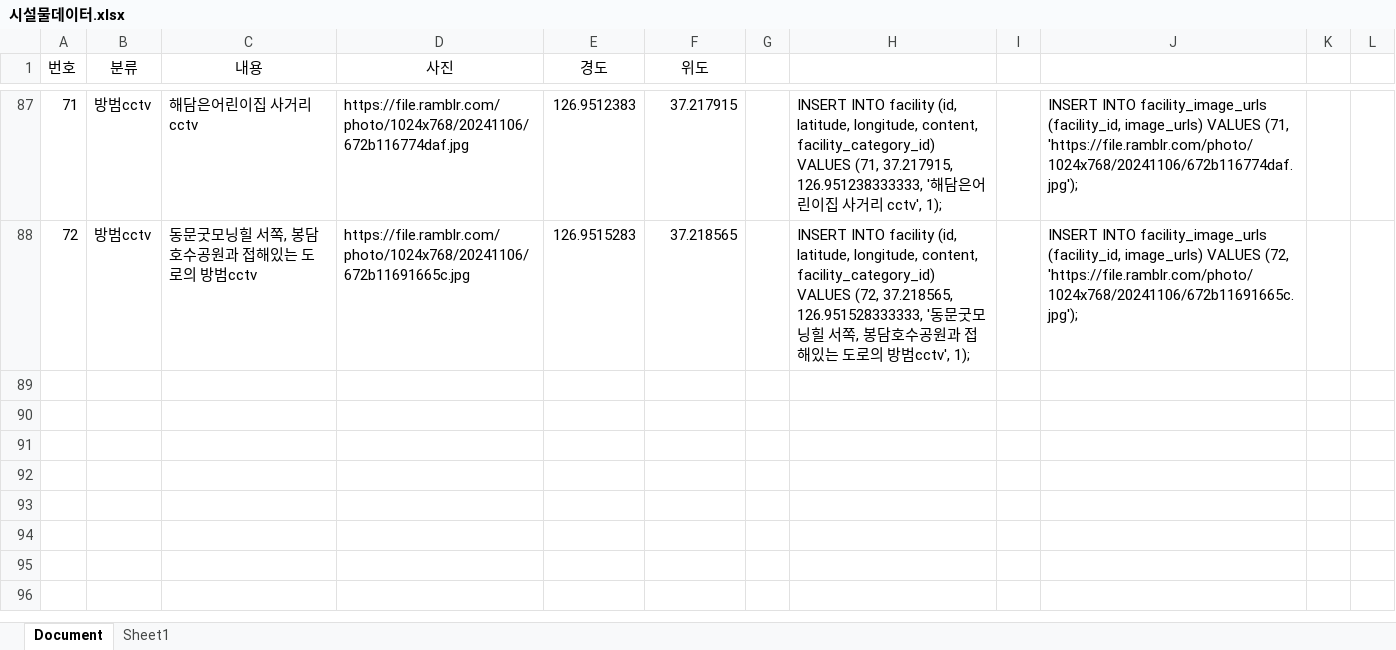
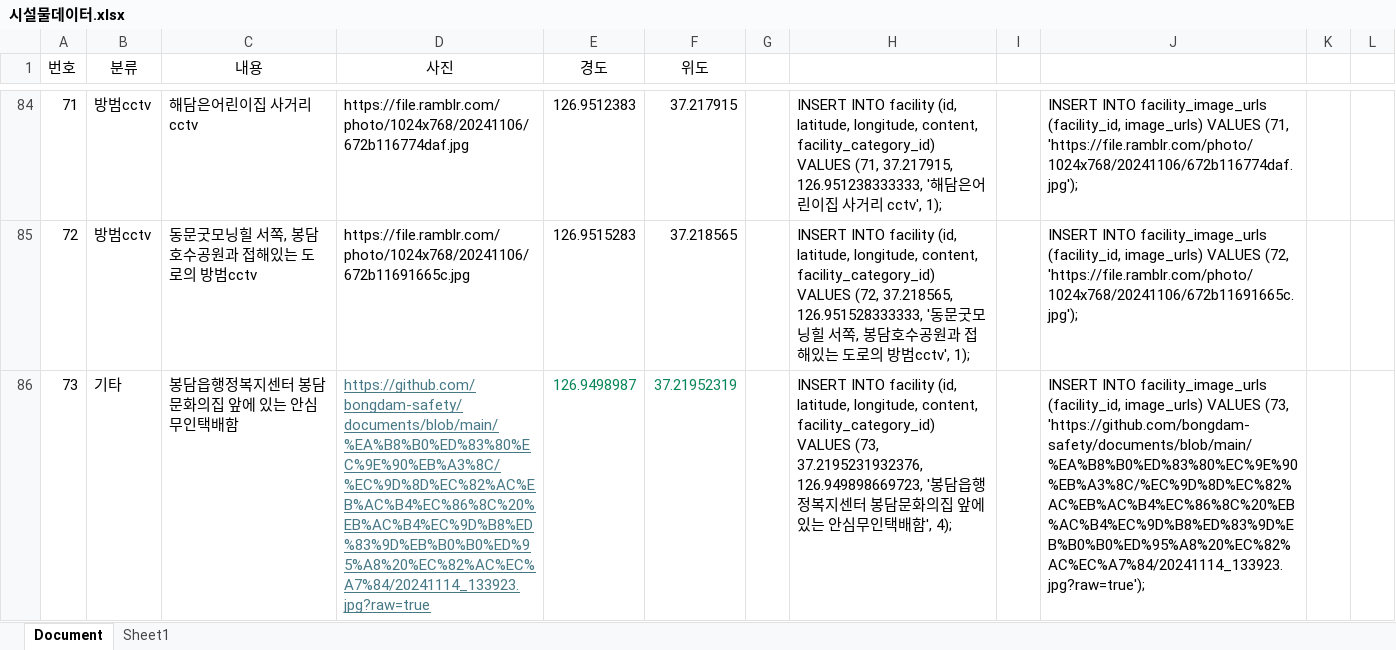
Before and after one commit to bongdam-safety/documents, an Excel workbook: 데이터베이스/시설물데이터.xlsx, sheet Document, drawn as a sheet; only a part is shown, gaps mark what is left out; values as stored, in another font and other column widths than the file's, no borders; table styles not drawn; the diff covers the shown part only; the diff names each change by its address in the sheet, - before the commit and + after, or states it on an @@ line.

Commit message:
시설물데이터 수정

```diff
--- a/데이터베이스/시설물데이터.xlsx (sheet Document)
+++ b/데이터베이스/시설물데이터.xlsx (sheet Document)
+row 86: 73 | 기타 | 봉담읍행정복지센터 봉담문화의집 앞에 있는 안심무인택배함 | https://github.com/bongdam-safety/documents/blob/main/%EA%B8%B0%ED%83%80%EC%9E%90%EB%A3%8C/%EC%9D%8D%EC%82%AC%EB%AC%B4%EC%86%8C%20%EB%AC%B4%EC%9D%B8%ED%83%9D%EB%B0%B0%ED%95%A8%20%EC%82%AC%EC%A7%84/20241114_133923.jpg?raw=true | 126.9498987 | 37.21952319 |  | INSERT INTO facility (id, latitude, longitude, content, facility_category_id) VALUES (73, 37.2195231932376, 126.949898669723, '봉담읍행정복지센터 봉담문화의집 앞에 있는 안심무인택배함', 4); |  | INSERT INTO facility_image_urls (facility_id, image_urls) VALUES (73, 'https://github.com/bongdam-safety/documents/blob/main/%EA%B8%B0%ED%83%80%EC%9E%90%EB%A3%8C/%EC%9D%8D%EC%82%AC%EB%AC%B4%EC%86%8C%20%EB%AC%B4%EC%9D%B8%ED%83%9D%EB%B0%B0%ED%95%A8%20%EC%82%AC%EC%A7%84/20241114_133923.jpg?raw=true');
```
Also changed, not shown: 1 added row and 3 removed rows elsewhere in this sheet, formulas that keep their value, 1 other file.
